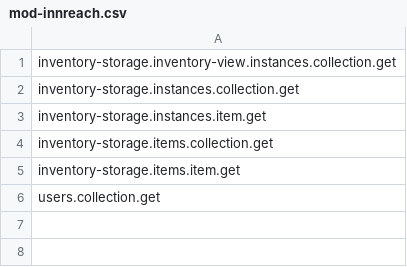
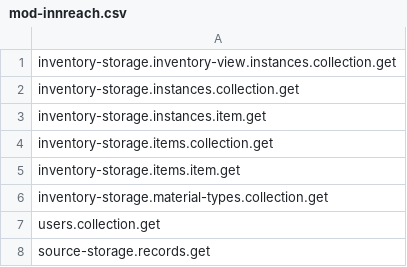
Before and after one commit to folio-org/mod-inn-reach, a CSV file: src/main/resources/permissions/mod-innreach.csv, drawn as a sheet; the diff names each change by its address in the sheet, - before the commit and + after, or states it on an @@ line.

```diff
--- a/src/main/resources/permissions/mod-innreach.csv
+++ b/src/main/resources/permissions/mod-innreach.csv
+row 6: inventory-storage.material-types.collection.get
+row 8: source-storage.records.get
```
Also changed, not shown: 55 other files.
